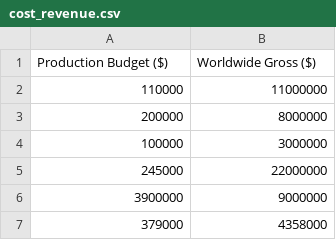
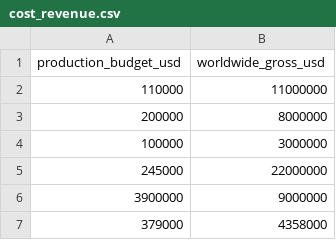
Before and after one commit to srofe/MLBootcamp, a CSV file: 01-LinearRegression/cost_revenue.csv, drawn as a sheet; only a part is shown; removed rows and columns are numbered as before the commit, all else as after; the diff names each change by its address in the sheet, - before the commit and + after, or states it on an @@ line.

Commit message:
Rename column headers for Jupyter
Remove spaces and non-alphanumeric characters from column names to
assist with completion in Jupyter Notebooks.

```diff
--- a/01-LinearRegression/cost_revenue.csv
+++ b/01-LinearRegression/cost_revenue.csv
-row 1: Production Budget ($) | Worldwide Gross ($)
+row 1: production_budget_usd | worldwide_gross_usd
```
